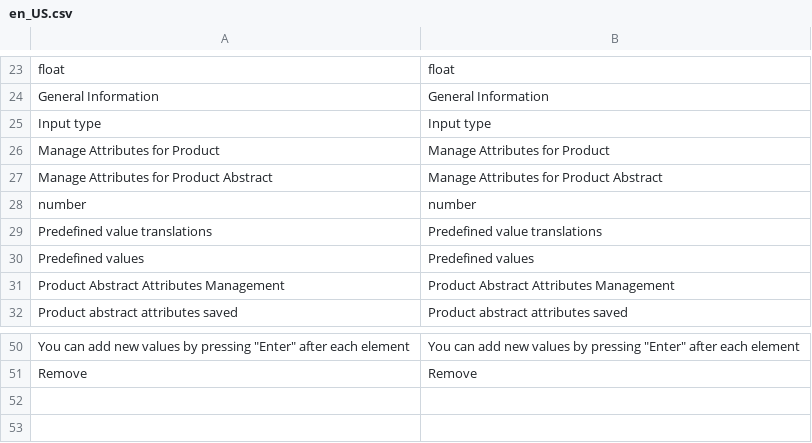
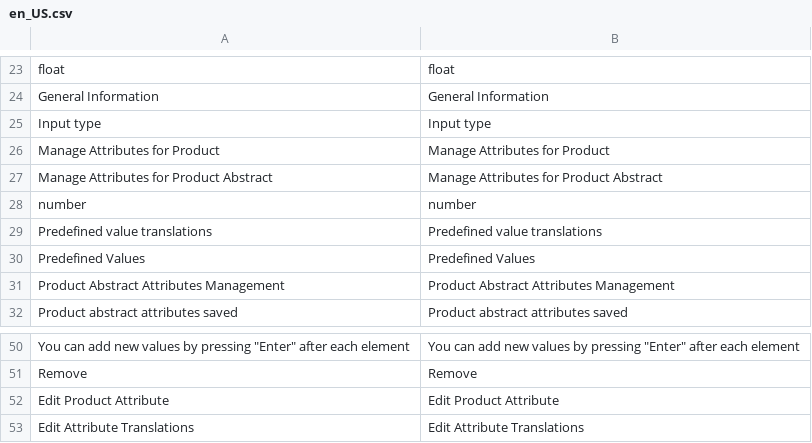
Before and after one commit to spryker/product-attribute-gui, a CSV file: data/translation/Zed/en_US.csv, drawn as a sheet; only a part is shown, gaps mark what is left out; the diff names each change by its address in the sheet, - before the commit and + after, or states it on an @@ line.

```diff
--- a/data/translation/Zed/en_US.csv
+++ b/data/translation/Zed/en_US.csv
-A30: Predefined values
+A30: Predefined Values
-B30: Predefined values
+B30: Predefined Values
+row 52: Edit Product Attribute | Edit Product Attribute
+row 53: Edit Attribute Translations | Edit Attribute Translations
```
Also changed, not shown: data/translation/Zed/de_DE.csv, 1 other file.
